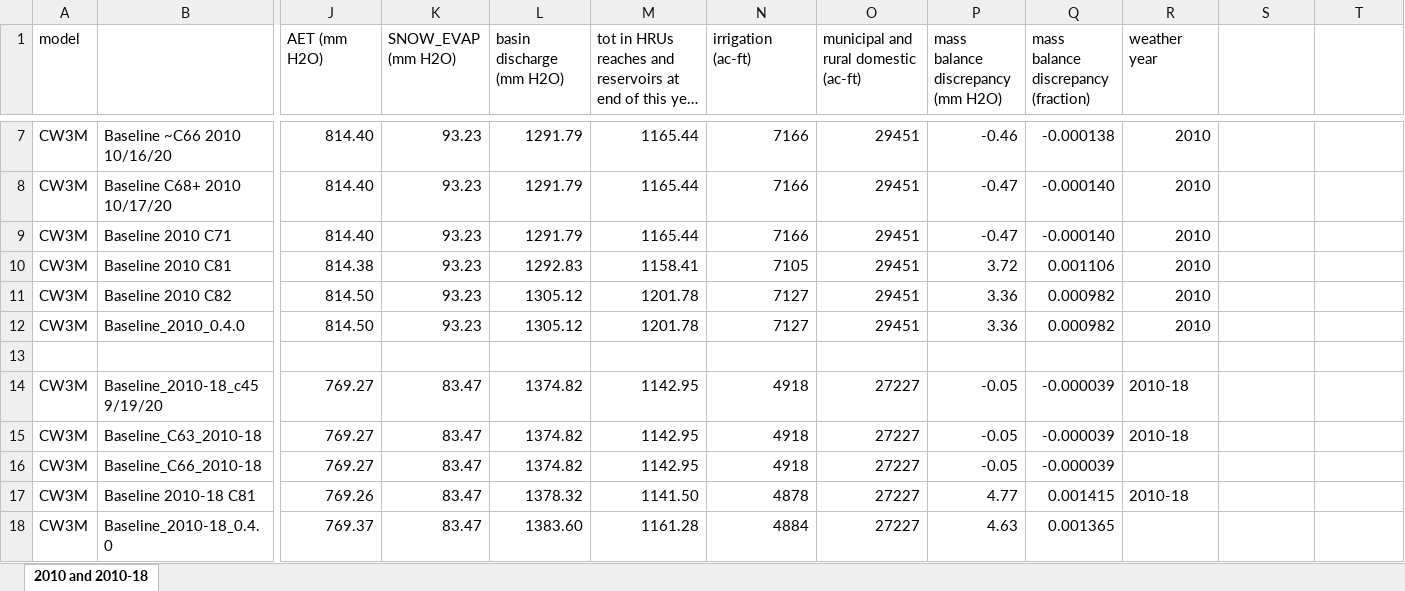
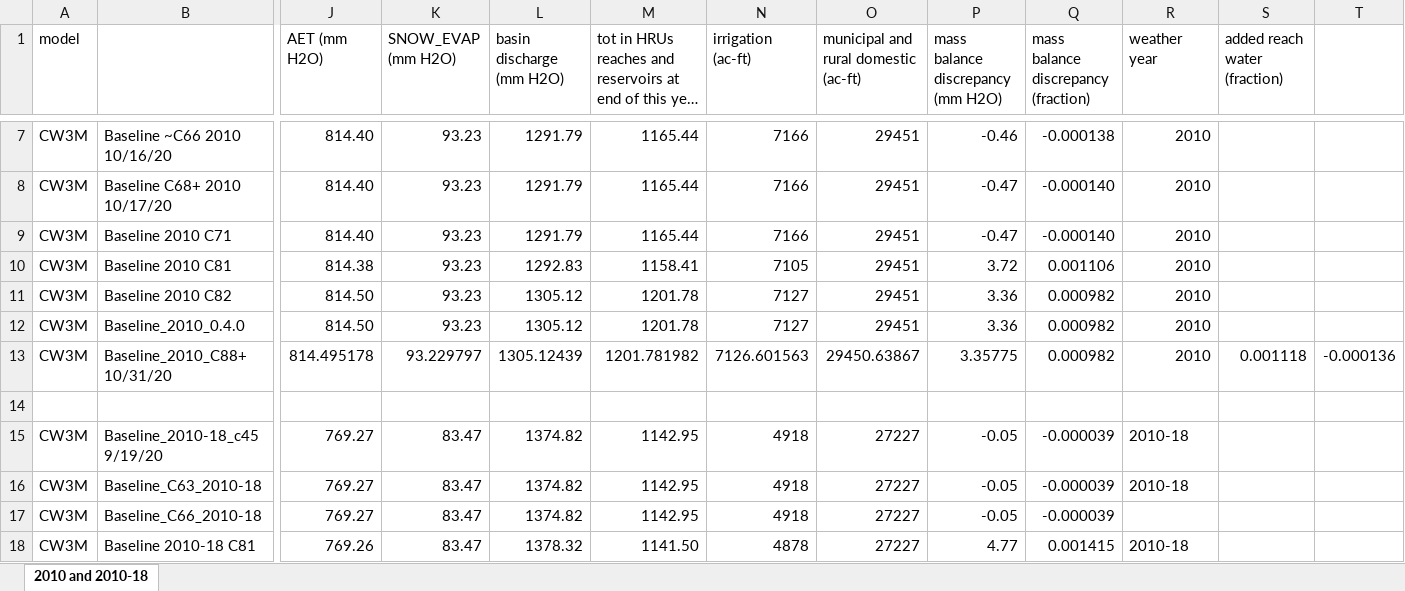
Before and after one commit to DavidConklin1947/CW3M, an Excel workbook: DataCW3M/RegressionTesting/CW3M_McKenzie.xlsx, sheet 2010 and 2010-18, drawn as a sheet; only a part is shown, gaps mark what is left out; the shorter side is filled out with more unchanged rows; long unchanged cells end in …; values as stored, in another font and other column widths than the file's, no borders; rows hold the shown columns only; the diff names each change by its address in the sheet, - before the commit and + after, or states it on an @@ line.

Commit message:
Add a column for water added by the FlowModel to the Quick Check report. This restores the mass balance discrepancy figure to what it was before the stream temperature code was added, at least for Baseline McKenzie 2010. Flow.cpp, .h - Add FlowModel methods MagicReachWaterReport_m3() and MagicHRUwaterReport_m3(). WaterRights.cpp - Add a column for water added by the FlowModel to the Quick Check report.

```diff
--- a/DataCW3M/RegressionTesting/CW3M_McKenzie.xlsx (sheet 2010 and 2010-18)
+++ b/DataCW3M/RegressionTesting/CW3M_McKenzie.xlsx (sheet 2010 and 2010-18)
-S1: (empty)
+S1: added reach water (fraction)
+row 13: CW3M | Baseline_2010_C88+ 10/31/20 | 814.495178 | 93.229797 | 1305.12439 | 1201.781982 | 7126.601563 | 29450.63867 | 3.35775 | 0.000982 | 2010 | 0.001118 | -0.000136
```
Also changed, not shown: 3 other files.
